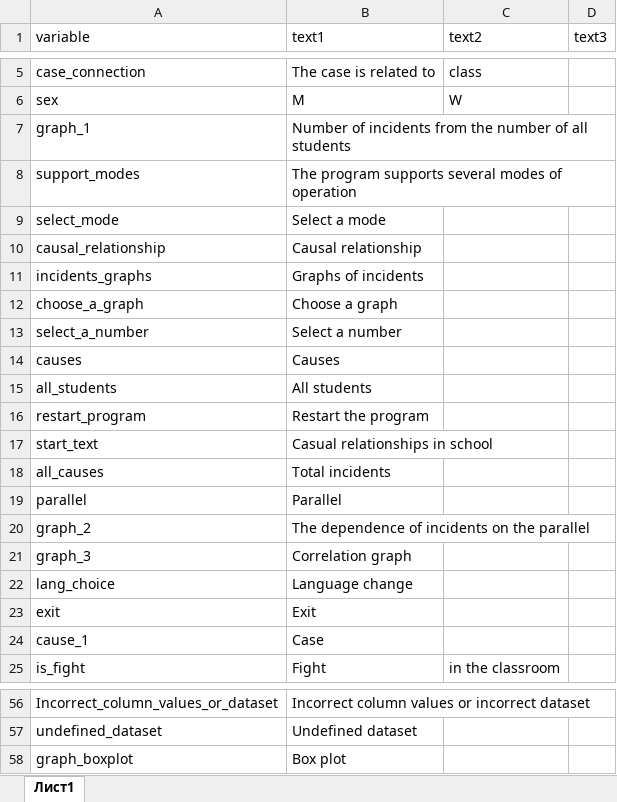
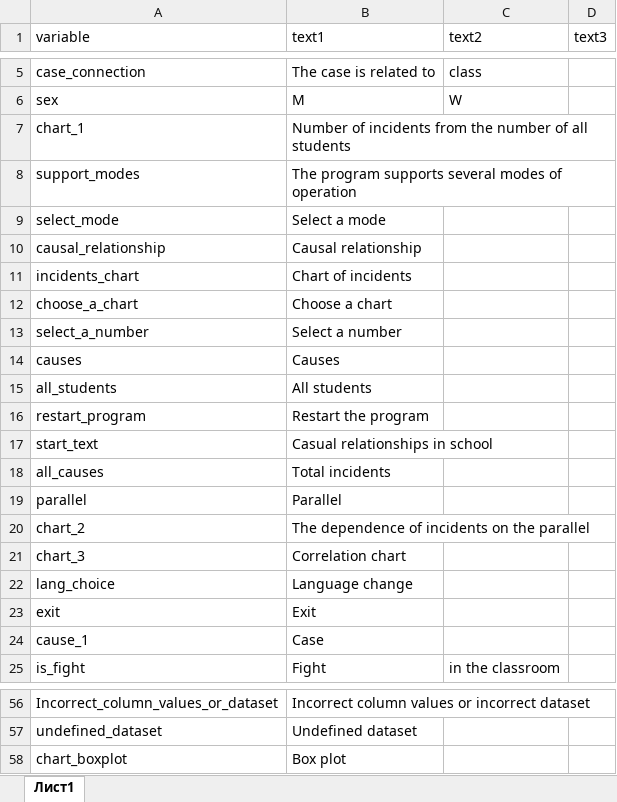
Before and after one commit to ariollex/causal-relationships, an Excel workbook: languages/strings_en-US.xlsx, sheet Лист1, drawn as a sheet; only a part is shown, gaps mark what is left out; values as stored, in another font and other column widths than the file's, no borders; removed rows and columns are numbered as before the commit, all else as after; the diff names each change by its address in the sheet, - before the commit and + after, or states it on an @@ line.

```diff
--- a/languages/strings_en-US.xlsx (sheet Лист1)
+++ b/languages/strings_en-US.xlsx (sheet Лист1)
-A7 (variable): graph_1
+A7 (variable): chart_1
-A11 (variable): incidents_graphs
+A11 (variable): incidents_chart
-B11 (text1): Graphs of incidents
+B11 (text1): Chart of incidents
-A12 (variable): choose_a_graph
+A12 (variable): choose_a_chart
-B12 (text1): Choose a graph
+B12 (text1): Choose a chart
-A20 (variable): graph_2
+A20 (variable): chart_2
-row 21: graph_3 | Correlation graph
+row 21: chart_3 | Correlation chart
-A58 (variable): graph_boxplot
+A58 (variable): chart_boxplot
```
Also changed, not shown: languages/strings_ru-RU.xlsx, 2 other files.
